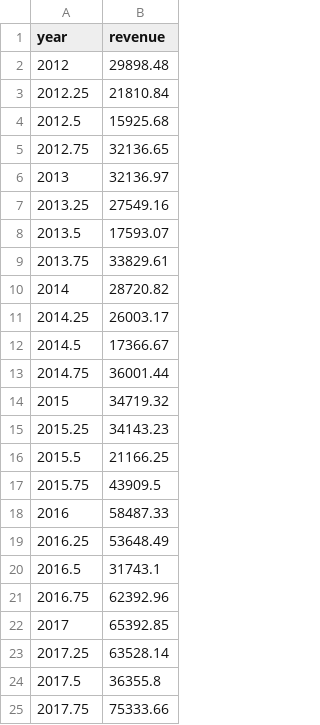
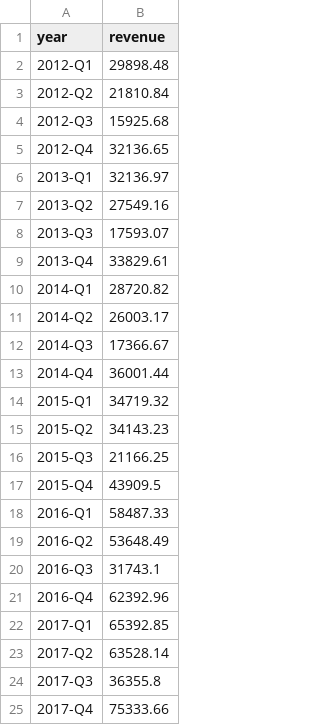
Before and after one commit to noltontarn/chonburi_visualize, a CSV file: data/linechart2.csv, drawn as a sheet.

Commit message:
add linechart2 and css style

```diff
--- a/data/linechart2.csv
+++ b/data/linechart2.csv
@@ -1,25 +1,25 @@
 year,revenue
-2012,29898.48
-2012.25,21810.84
-2012.5,15925.68
-2012.75,32136.65
-2013,32136.97
-2013.25,27549.16
-2013.5,17593.07
-2013.75,33829.61
-2014,28720.82
-2014.25,26003.17
-2014.5,17366.67
-2014.75,36001.44
-2015,34719.32
-2015.25,34143.23
-2015.5,21166.25
-2015.75,43909.5
-2016,58487.33
-2016.25,53648.49
-2016.5,31743.1
-2016.75,62392.96
-2017,65392.85
-2017.25,63528.14
-2017.5,36355.8
-2017.75,75333.66
+"2012-Q1",29898.48
+"2012-Q2",21810.84
+"2012-Q3",15925.68
+"2012-Q4",32136.65
+"2013-Q1",32136.97
+"2013-Q2",27549.16
+"2013-Q3",17593.07
+"2013-Q4",33829.61
+"2014-Q1",28720.82
+"2014-Q2",26003.17
+"2014-Q3",17366.67
+"2014-Q4",36001.44
+"2015-Q1",34719.32
+"2015-Q2",34143.23
+"2015-Q3",21166.25
+"2015-Q4",43909.5
+"2016-Q1",58487.33
+"2016-Q2",53648.49
+"2016-Q3",31743.1
+"2016-Q4",62392.96
+"2017-Q1",65392.85
+"2017-Q2",63528.14
+"2017-Q3",36355.8
+"2017-Q4",75333.66
```
Also changed, not shown: 1 other file.
